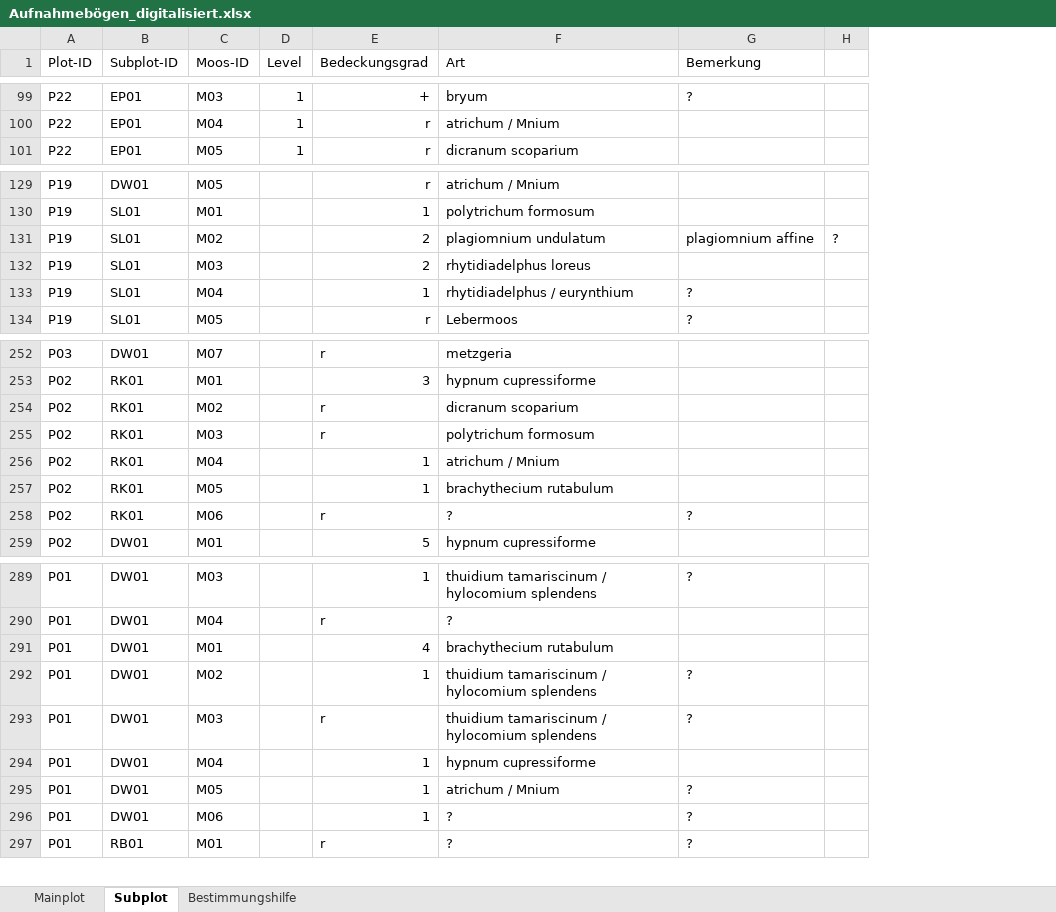
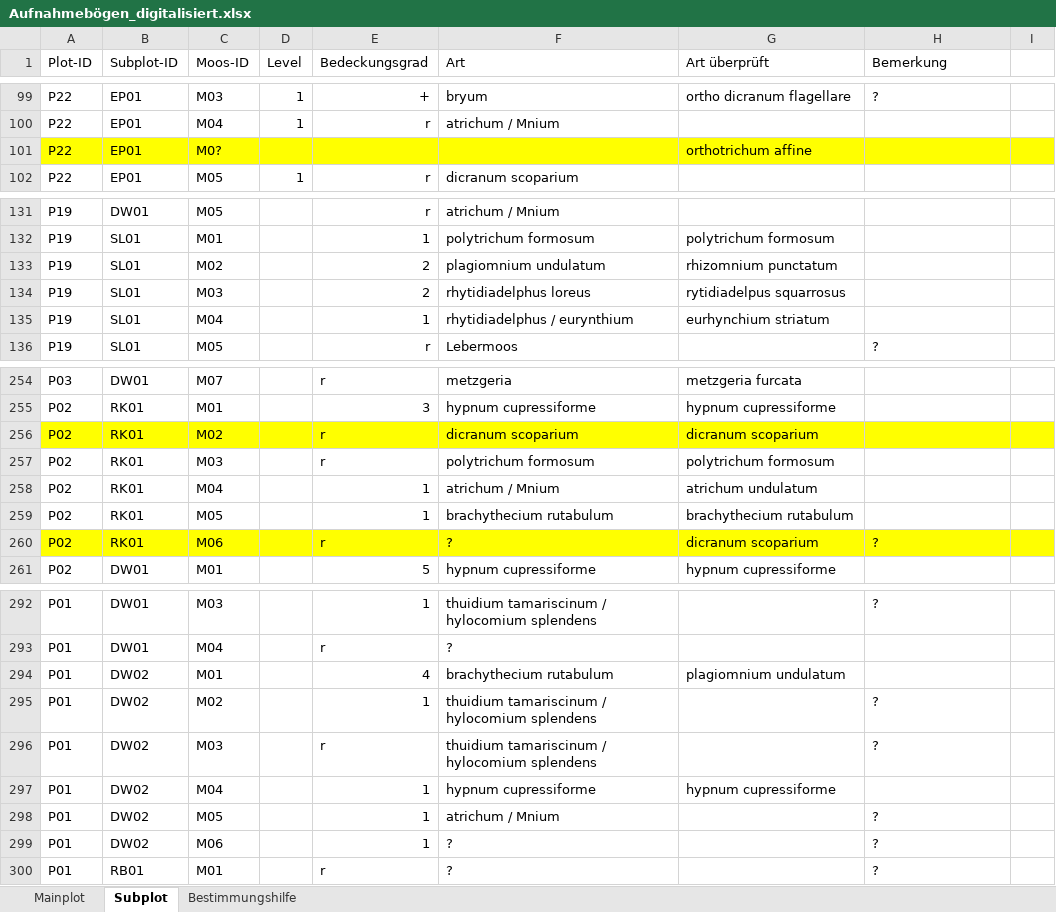
Before and after one commit to GeoMOER-Students-Space/Envimaster-BioGeo, an Excel workbook: Aufnahmebogen/Aufnahmebögen_digitalisiert.xlsx, sheet Subplot, drawn as a sheet; only a part is shown, gaps mark what is left out; values as stored, in another font and other column widths than the file's, no borders; removed rows and columns are numbered as before the commit, all else as after; the diff covers the shown part only; the diff names each change by its address in the sheet, - before the commit and + after, or states it on an @@ line.

```diff
--- a/Aufnahmebogen/Aufnahmebögen_digitalisiert.xlsx (sheet Subplot)
+++ b/Aufnahmebogen/Aufnahmebögen_digitalisiert.xlsx (sheet Subplot)
+column G (Art überprüft), row 99: ortho dicranum flagellare; rows 132-135: polytrichum formosum | rhizomnium punctatum | rytidiadelpus squarrosus | eurhynchium striatum; rows 254-261: metzgeria furcata | hypnum cupressiforme | dicranum scoparium | polytrichum formosum | atrichum undulatum | brachythecium rutabulum | dicranum scoparium | hypnum cupressiforme; rows 294-297: plagiomnium undulatum |  |  | hypnum cupressiforme
-column H, row 131: ?
+column I, empty
+row 101: P22 | EP01 | M0? |  |  |  | orthotrichum affine
-H133 (Bemerkung): plagiomnium affine
+H133 (Bemerkung): (empty)
-H135 (Bemerkung): ?
+H135 (Bemerkung): (empty)
-A256:F256 fill: none
+A256:F256 fill: #FFFF00
-H256 fill: none
+H256 fill: #FFFF00
-A260:F260 fill: none
+A260:F260 fill: #FFFF00
-H260 fill: none
+H260 fill: #FFFF00
-B294:B299 (Subplot-ID): DW01
+B294:B299 (Subplot-ID): DW02
```
Also changed, not shown: 4 added rows, 1 edited cell and cell formats elsewhere in this sheet.
